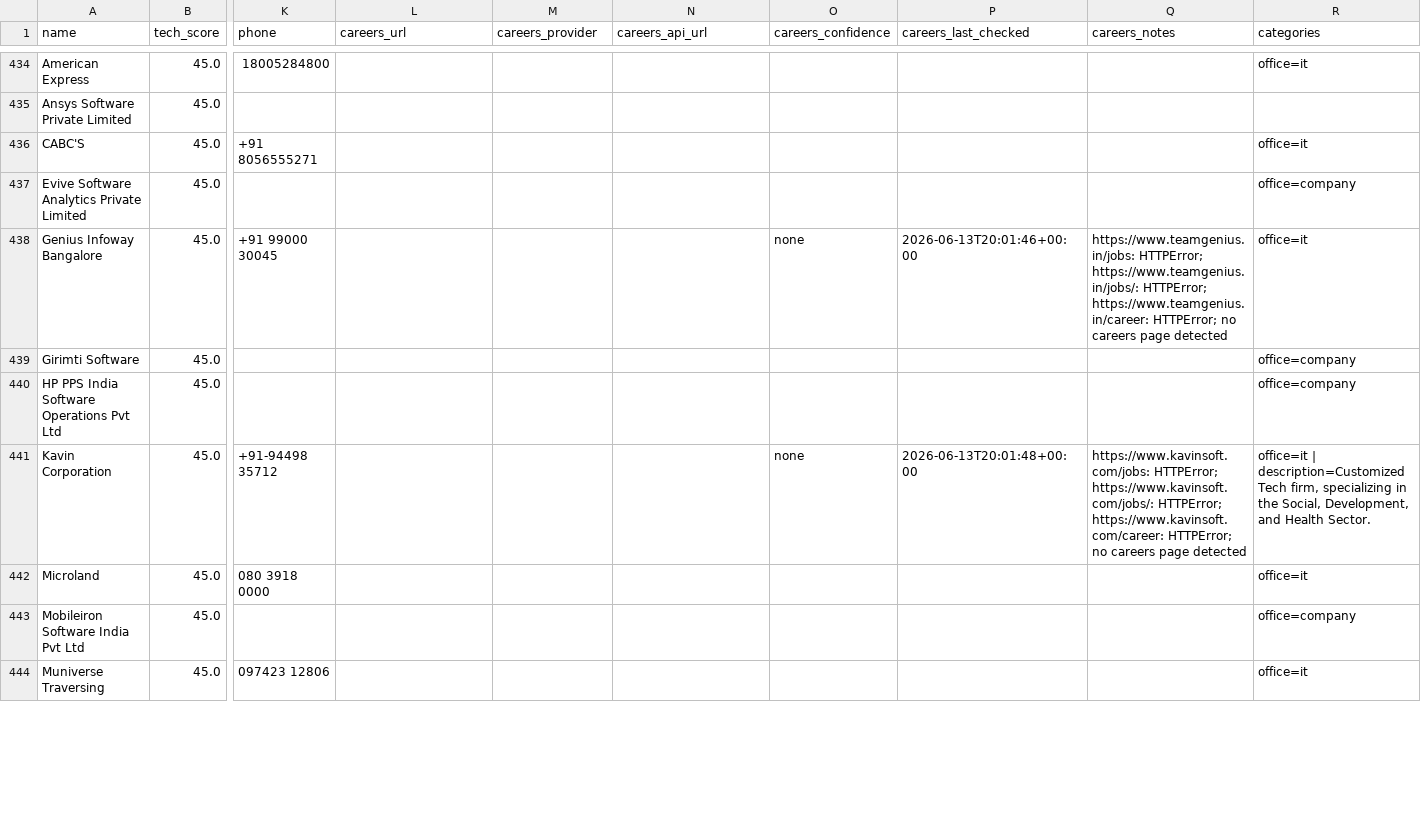
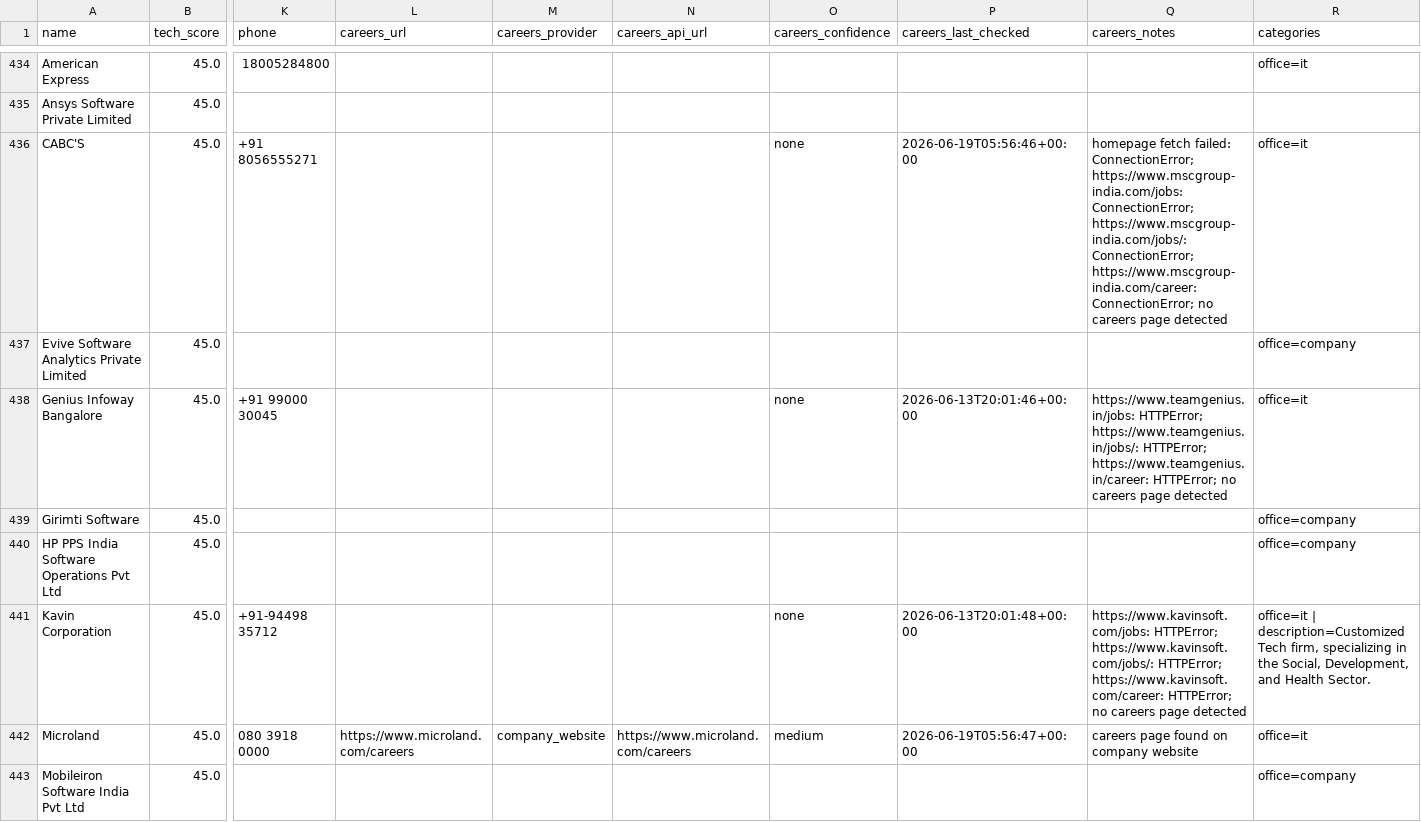
Before and after one commit to AkashKumar7902/india-tech-company-finder, a CSV file: results/india_tech_companies.csv, drawn as a sheet; only a part is shown, gaps mark what is left out; the shorter side is filled out with more unchanged rows; the diff names each change by its address in the sheet, - before the commit and + after, or states it on an @@ line.

```diff
--- a/results/india_tech_companies.csv
+++ b/results/india_tech_companies.csv
-O436 (careers_confidence): (empty)
+O436 (careers_confidence): none
-P436 (careers_last_checked): (empty)
+P436 (careers_last_checked): 2026-06-19T05:56:46+00:00
-Q436 (careers_notes): (empty)
+Q436 (careers_notes): homepage fetch failed: ConnectionError; https://www.mscgroup-india.com/jobs: ConnectionError; https://www.mscgroup-india.com/jobs/: ConnectionError; https://www.mscgroup-india.com/career: ConnectionError; no careers page detected
-L442 (careers_url): (empty)
+L442 (careers_url): https://www.microland.com/careers
-M442 (careers_provider): (empty)
+M442 (careers_provider): company_website
-N442 (careers_api_url): (empty)
+N442 (careers_api_url): https://www.microland.com/careers
-O442 (careers_confidence): (empty)
+O442 (careers_confidence): medium
-P442 (careers_last_checked): (empty)
+P442 (careers_last_checked): 2026-06-19T05:56:47+00:00
-Q442 (careers_notes): (empty)
+Q442 (careers_notes): careers page found on company website
```
Also changed, not shown: 1 other file.
